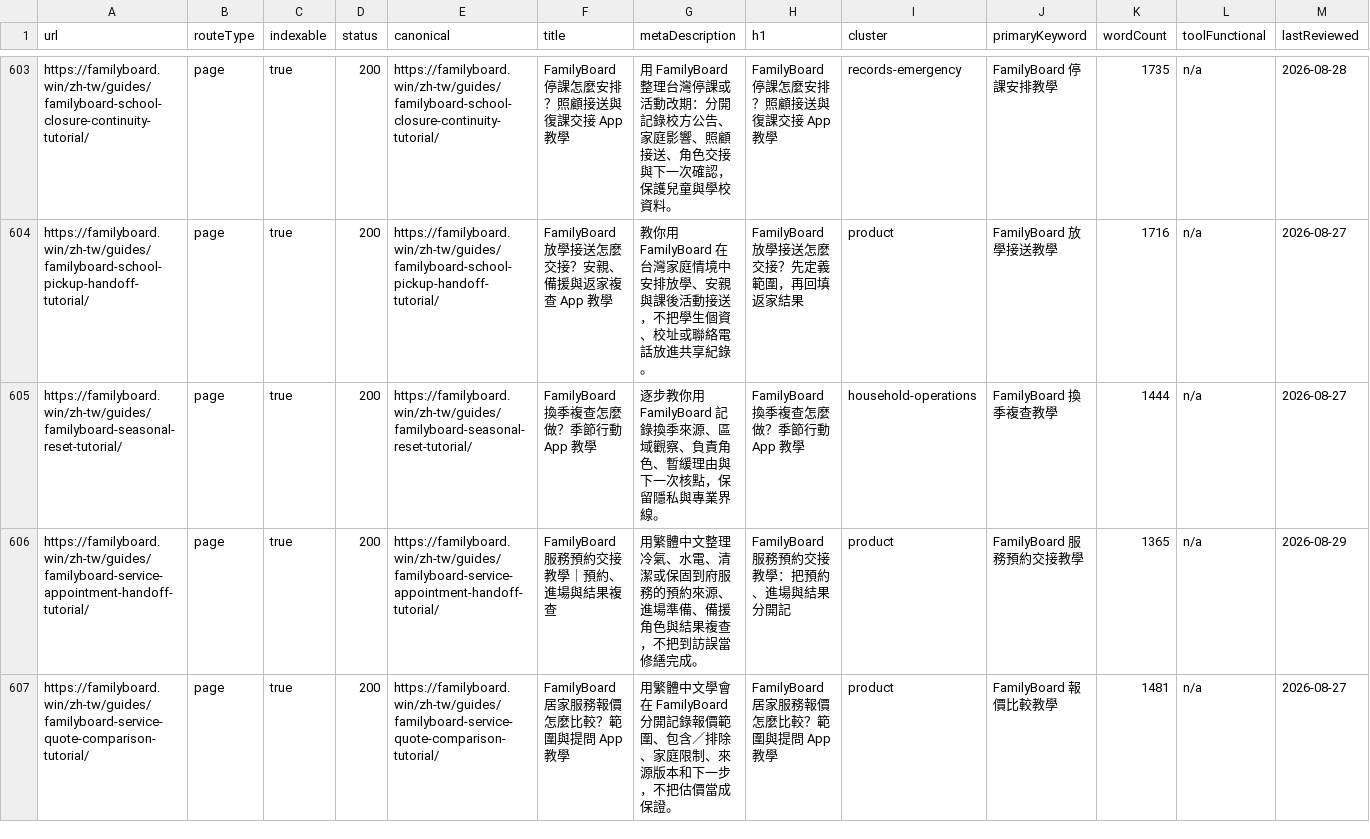
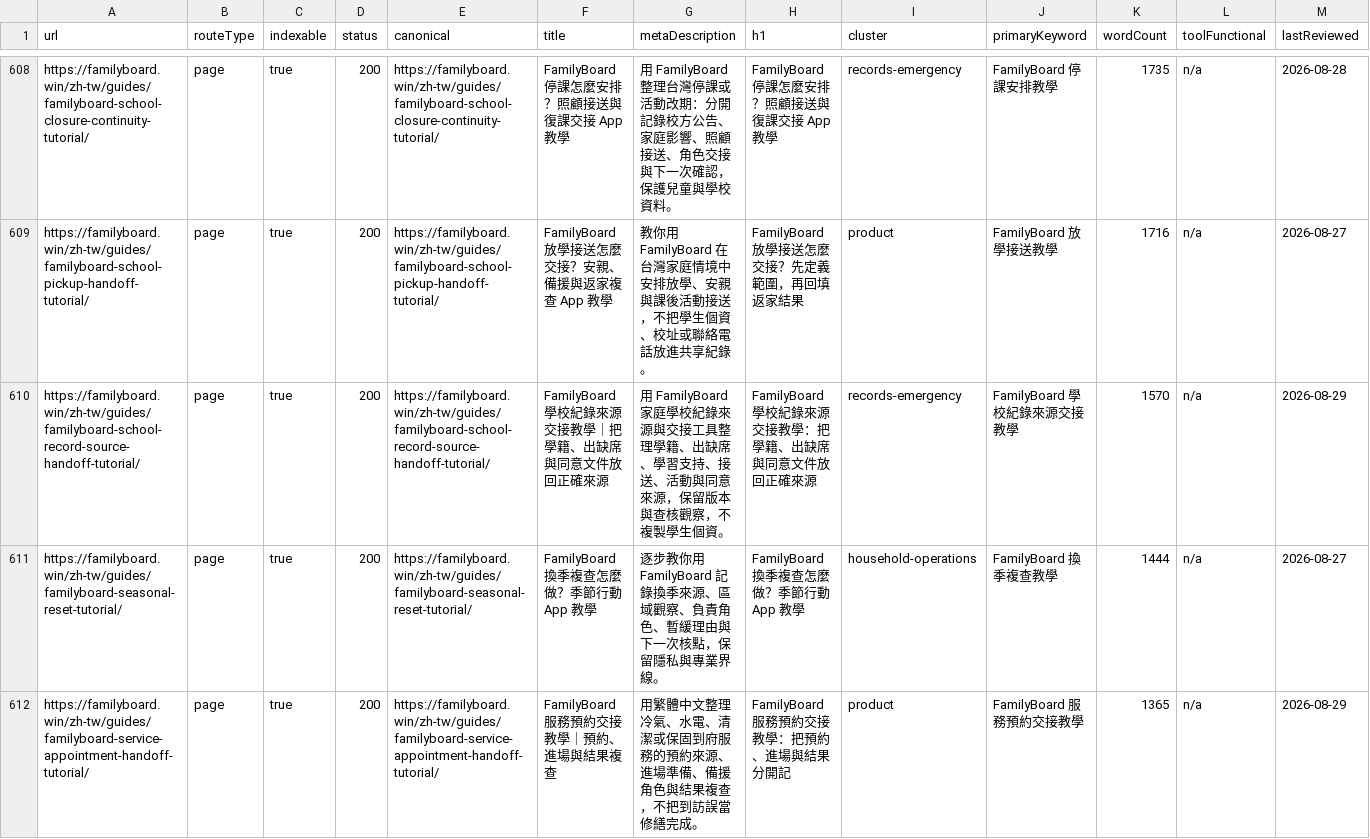
Before and after one commit to btcson66-rgb/familyboard, a CSV file: reports/url-inventory.csv, drawn as a sheet; only a part is shown, gaps mark what is left out; the shorter side is filled out with more unchanged rows; the diff covers the shown part only.

Commit message:
feat: add school mail plant handoff tutorials

```diff
--- a/reports/url-inventory.csv
+++ b/reports/url-inventory.csv
@@ -604,2 +609,3 @@ url,routeType,indexable,status,canonical,title,metaDescription,h1,cluster,primar
 "https://familyboard.win/zh-tw/guides/familyboard-school-pickup-handoff-tutorial/","page","true","200","https://familyboard.win/zh-tw/guides/familyboard-school-pickup-handoff-tutorial/","FamilyBoard 放學接送怎麼交接？安親、備援與返家複查 App 教學","教你用 FamilyBoard 在台灣家庭情境中安排放學、安親與課後活動接送，不把學生個資、校址或聯絡電話放進共享紀錄。","FamilyBoard 放學接送怎麼交接？先定義範圍，再回填返家結果","product","FamilyBoard 放學接送教學","1716","n/a","2026-08-27"
+"https://familyboard.win/zh-tw/guides/familyboard-school-record-source-handoff-tutorial/","page","true","200","https://familyboard.win/zh-tw/guides/familyboard-school-record-source-handoff-tutorial/","FamilyBoard 學校紀錄來源交接教學｜把學籍、出缺席與同意文件放回正確來源","用 FamilyBoard 家庭學校紀錄來源與交接工具整理學籍、出缺席、學習支持、接送、活動與同意來源，保留版本與查核觀察，不複製學生個資。","FamilyBoard 學校紀錄來源交接教學：把學籍、出缺席與同意文件放回正確來源","records-emergency","FamilyBoard 學校紀錄來源交接教學","1570","n/a","2026-08-29"
 "https://familyboard.win/zh-tw/guides/familyboard-seasonal-reset-tutorial/","page","true","200","https://familyboard.win/zh-tw/guides/familyboard-seasonal-reset-tutorial/","FamilyBoard 換季複查怎麼做？季節行動 App 教學","逐步教你用 FamilyBoard 記錄換季來源、區域觀察、負責角色、暫緩理由與下一次核點，保留隱私與專業界線。","FamilyBoard 換季複查怎麼做？季節行動 App 教學","household-operations","FamilyBoard 換季複查教學","1444","n/a","2026-08-27"
```
Also changed, not shown: 5 added rows elsewhere in this file, 13 other files.
